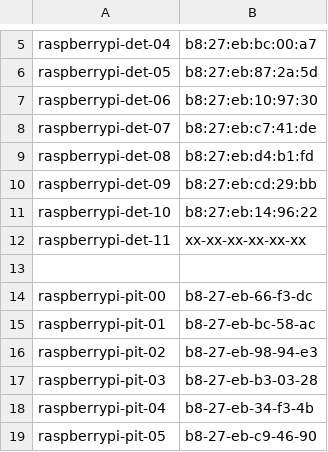
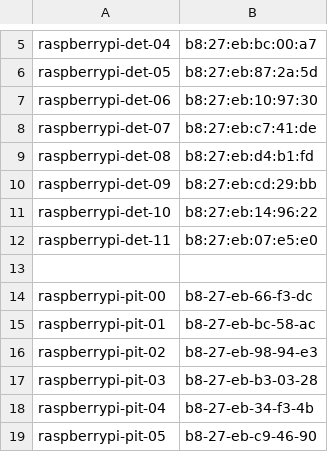
Before and after one commit to nextdynamic/IoT-Pi-Day, a CSV file: Setting up the Raspberry Pi/MSFT Networking/piMaclist.csv, drawn as a sheet; only a part is shown, gaps mark what is left out.

Commit message:
Update piMaclist.csv

```diff
--- a/Setting up the Raspberry Pi/MSFT Networking/piMaclist.csv
+++ b/Setting up the Raspberry Pi/MSFT Networking/piMaclist.csv
@@ -11,3 +11,3 @@ raspberrypi-det-09,b8:27:eb:cd:29:bb
 raspberrypi-det-10,b8:27:eb:14:96:22
-raspberrypi-det-11,xx-xx-xx-xx-xx-xx
+raspberrypi-det-11,b8:27:eb:07:e5:e0
 ,
```
